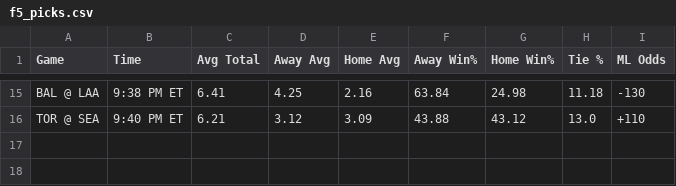
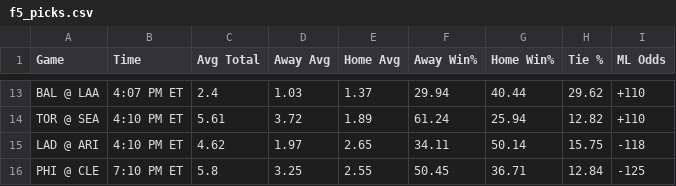
Before and after one commit to bena618/BBSFrontend, a CSV file: model_outputs/f5_picks.csv, drawn as a sheet; only a part is shown, gaps mark what is left out; addresses are those after the commit; the diff covers the shown part only; the diff names each change by its address in the sheet, - before the commit and + after, or states it on an @@ line.

Commit message:
Update nrfi_yrfi_picks.csv and f5_picks.csv from MLB_Models workflow

```diff
--- a/model_outputs/f5_picks.csv
+++ b/model_outputs/f5_picks.csv
-B13 (Time): 9:38 PM ET
+B13 (Time): 4:07 PM ET
-C13 (Avg Total): 6.41
+C13 (Avg Total): 2.4
-D13 (Away Avg): 4.25
+D13 (Away Avg): 1.03
-E13 (Home Avg): 2.16
+E13 (Home Avg): 1.37
-F13 (Away Win%): 63.84
+F13 (Away Win%): 29.94
-G13 (Home Win%): 24.98
+G13 (Home Win%): 40.44
-H13 (Tie %): 11.18
+H13 (Tie %): 29.62
-I13 (ML Odds): -130
+I13 (ML Odds): +110
-B14 (Time): 9:40 PM ET
+B14 (Time): 4:10 PM ET
-C14 (Avg Total): 6.21
+C14 (Avg Total): 5.61
-D14 (Away Avg): 3.12
+D14 (Away Avg): 3.72
-E14 (Home Avg): 3.09
+E14 (Home Avg): 1.89
-F14 (Away Win%): 43.88
+F14 (Away Win%): 61.24
-G14 (Home Win%): 43.12
+G14 (Home Win%): 25.94
-H14 (Tie %): 13.0
+H14 (Tie %): 12.82
+row 15: LAD @ ARI | 4:10 PM ET | 4.62 | 1.97 | 2.65 | 34.11 | 50.14 | 15.75 | -118
+row 16: PHI @ CLE | 7:10 PM ET | 5.8 | 3.25 | 2.55 | 50.45 | 36.71 | 12.84 | -125
```
Also changed, not shown: 4 added rows, 6 removed rows and 50 edited cells elsewhere in this file, model_outputs/nrfi_yrfi_picks.csv.
